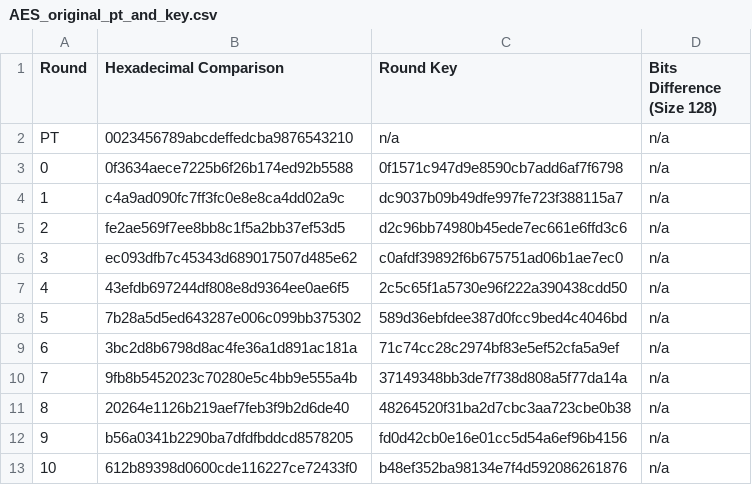
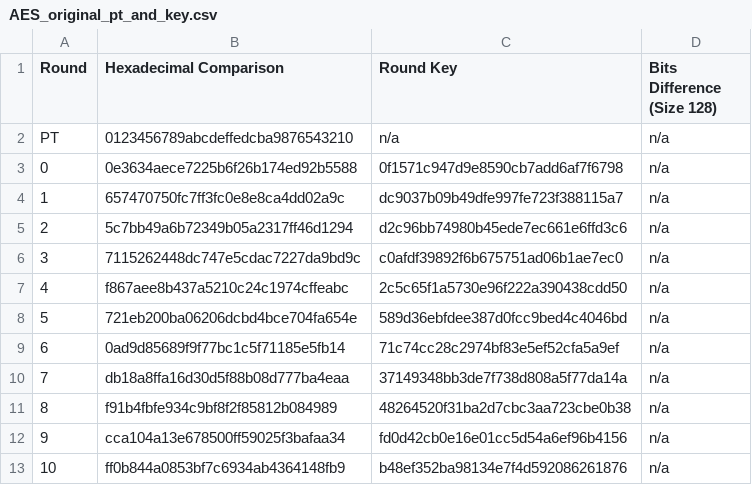
Before and after one commit to AngoosHub/COMP_7402, a CSV file: Assign1/AES_original_pt_and_key.csv, drawn as a sheet.

```diff
--- a/Assign1/AES_original_pt_and_key.csv
+++ b/Assign1/AES_original_pt_and_key.csv
@@ -1,13 +1,13 @@
 Round,Hexadecimal Comparison,Round Key,Bits Difference (Size 128)
-PT,0023456789abcdeffedcba9876543210,n/a,n/a
-0,0f3634aece7225b6f26b174ed92b5588,0f1571c947d9e8590cb7add6af7f6798,n/a
-1,c4a9ad090fc7ff3fc0e8e8ca4dd02a9c,dc9037b09b49dfe997fe723f388115a7,n/a
-2,fe2ae569f7ee8bb8c1f5a2bb37ef53d5,d2c96bb74980b45ede7ec661e6ffd3c6,n/a
-3,ec093dfb7c45343d689017507d485e62,c0afdf39892f6b675751ad06b1ae7ec0,n/a
-4,43efdb697244df808e8d9364ee0ae6f5,2c5c65f1a5730e96f222a390438cdd50,n/a
-5,7b28a5d5ed643287e006c099bb375302,589d36ebfdee387d0fcc9bed4c4046bd,n/a
-6,3bc2d8b6798d8ac4fe36a1d891ac181a,71c74cc28c2974bf83e5ef52cfa5a9ef,n/a
-7,9fb8b5452023c70280e5c4bb9e555a4b,37149348bb3de7f738d808a5f77da14a,n/a
-8,20264e1126b219aef7feb3f9b2d6de40,48264520f31ba2d7cbc3aa723cbe0b38,n/a
-9,b56a0341b2290ba7dfdfbddcd8578205,fd0d42cb0e16e01cc5d54a6ef96b4156,n/a
-10,612b89398d0600cde116227ce72433f0,b48ef352ba98134e7f4d592086261876,n/a
+PT,0123456789abcdeffedcba9876543210,n/a,n/a
+0,0e3634aece7225b6f26b174ed92b5588,0f1571c947d9e8590cb7add6af7f6798,n/a
+1,657470750fc7ff3fc0e8e8ca4dd02a9c,dc9037b09b49dfe997fe723f388115a7,n/a
+2,5c7bb49a6b72349b05a2317ff46d1294,d2c96bb74980b45ede7ec661e6ffd3c6,n/a
+3,7115262448dc747e5cdac7227da9bd9c,c0afdf39892f6b675751ad06b1ae7ec0,n/a
+4,f867aee8b437a5210c24c1974cffeabc,2c5c65f1a5730e96f222a390438cdd50,n/a
+5,721eb200ba06206dcbd4bce704fa654e,589d36ebfdee387d0fcc9bed4c4046bd,n/a
+6,0ad9d85689f9f77bc1c5f71185e5fb14,71c74cc28c2974bf83e5ef52cfa5a9ef,n/a
+7,db18a8ffa16d30d5f88b08d777ba4eaa,37149348bb3de7f738d808a5f77da14a,n/a
+8,f91b4fbfe934c9bf8f2f85812b084989,48264520f31ba2d7cbc3aa723cbe0b38,n/a
+9,cca104a13e678500ff59025f3bafaa34,fd0d42cb0e16e01cc5d54a6ef96b4156,n/a
+10,ff0b844a0853bf7c6934ab4364148fb9,b48ef352ba98134e7f4d592086261876,n/a
```
Also changed, not shown: 1 other file.
